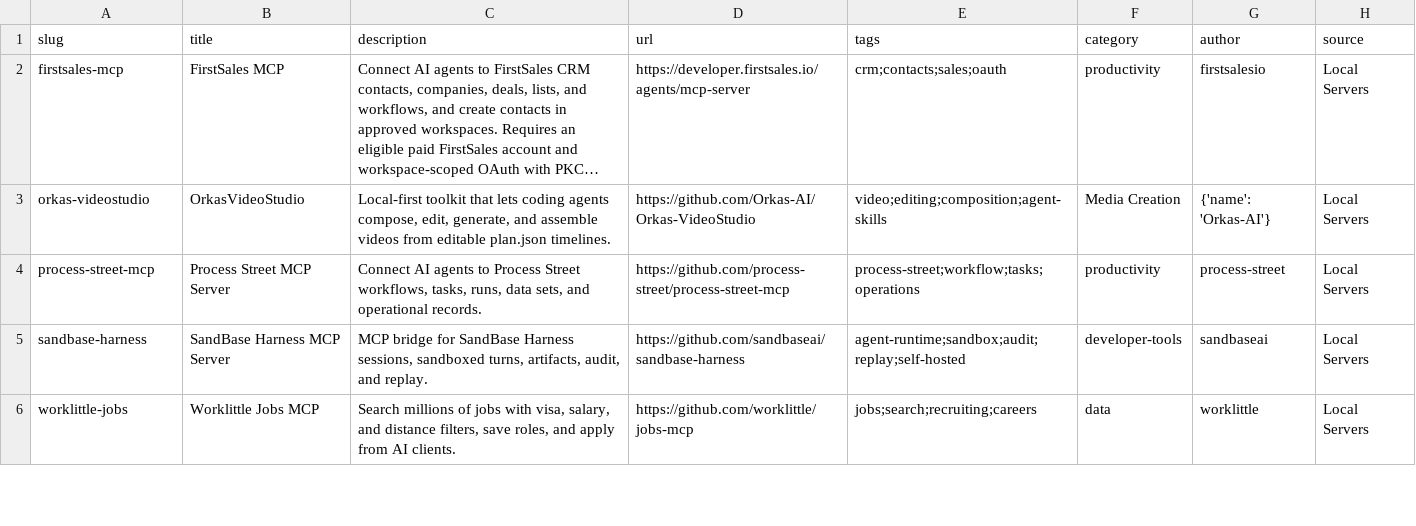
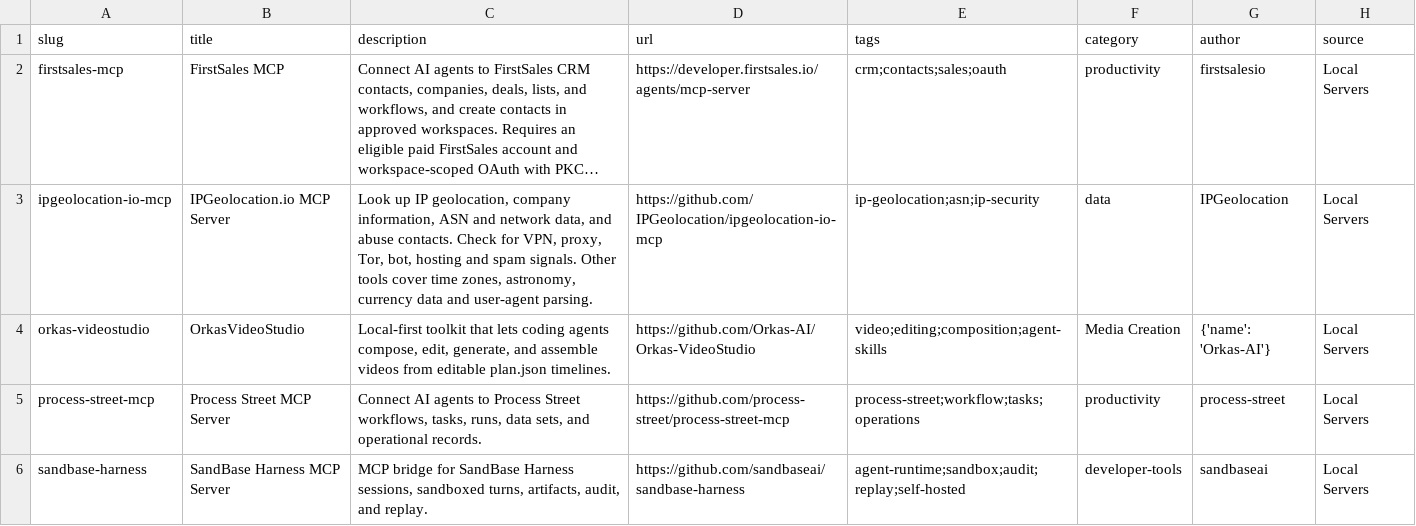
Before and after one commit to Chat2AnyLLM/awesome-mcp-servers, a CSV file: dist/servers.csv, drawn as a sheet; only a part is shown; the shorter side is filled out with more unchanged rows; long unchanged cells end in …; the diff names each change by its address in the sheet, - before the commit and + after, or states it on an @@ line.

Commit message:
Add the IPGeolocation.io MCP Server

```diff
--- a/dist/servers.csv
+++ b/dist/servers.csv
+row 3: ipgeolocation-io-mcp | IPGeolocation.io MCP Server | Look up IP geolocation, company information, ASN and network data, and abuse contacts. Check for VPN, proxy, Tor, bot, hosting and spam signals. Other tools cover time zones, astronomy, currency data and user-agent parsing. | https://github.com/IPGeolocation/ipgeolocation-io-mcp | ip-geolocation;asn;ip-security | data | IPGeolocation | Local Servers
```
Also changed, not shown: 5 other files.
